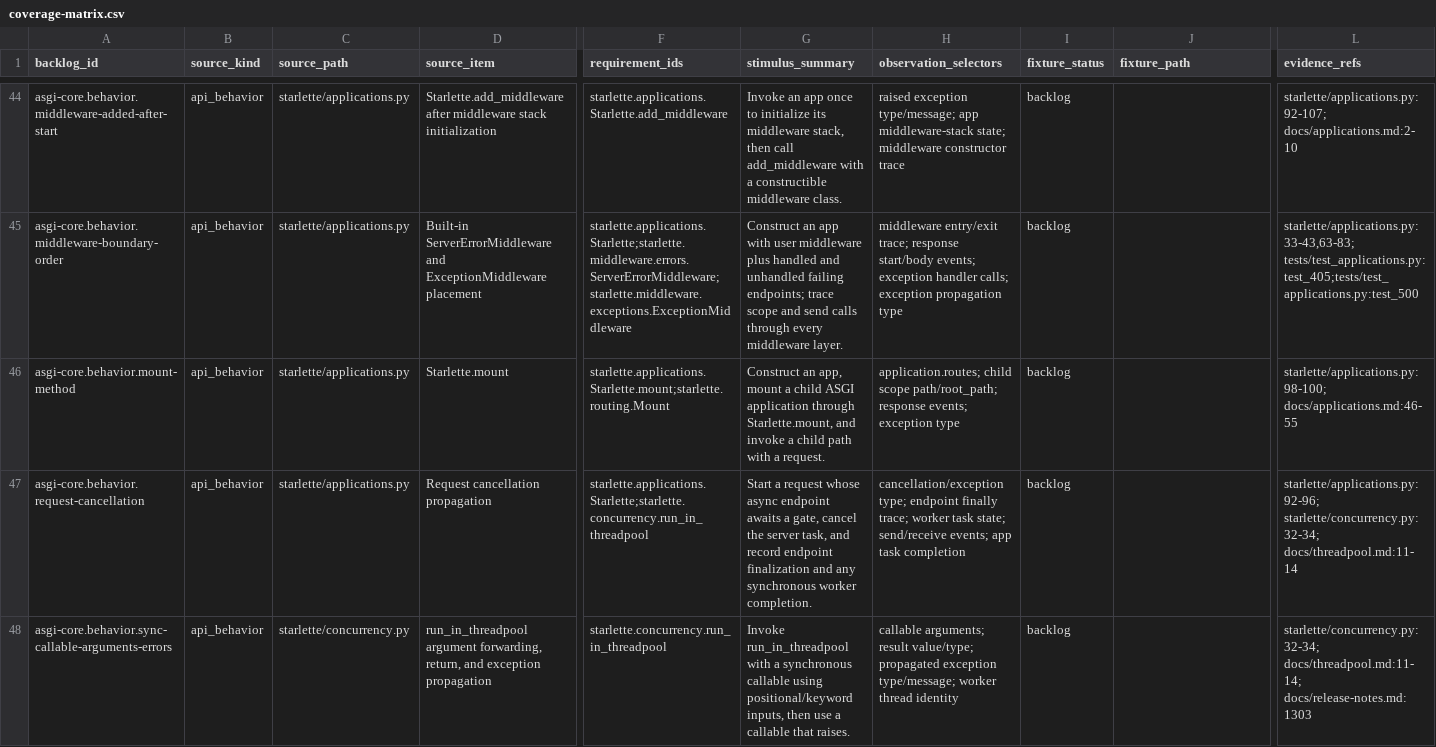
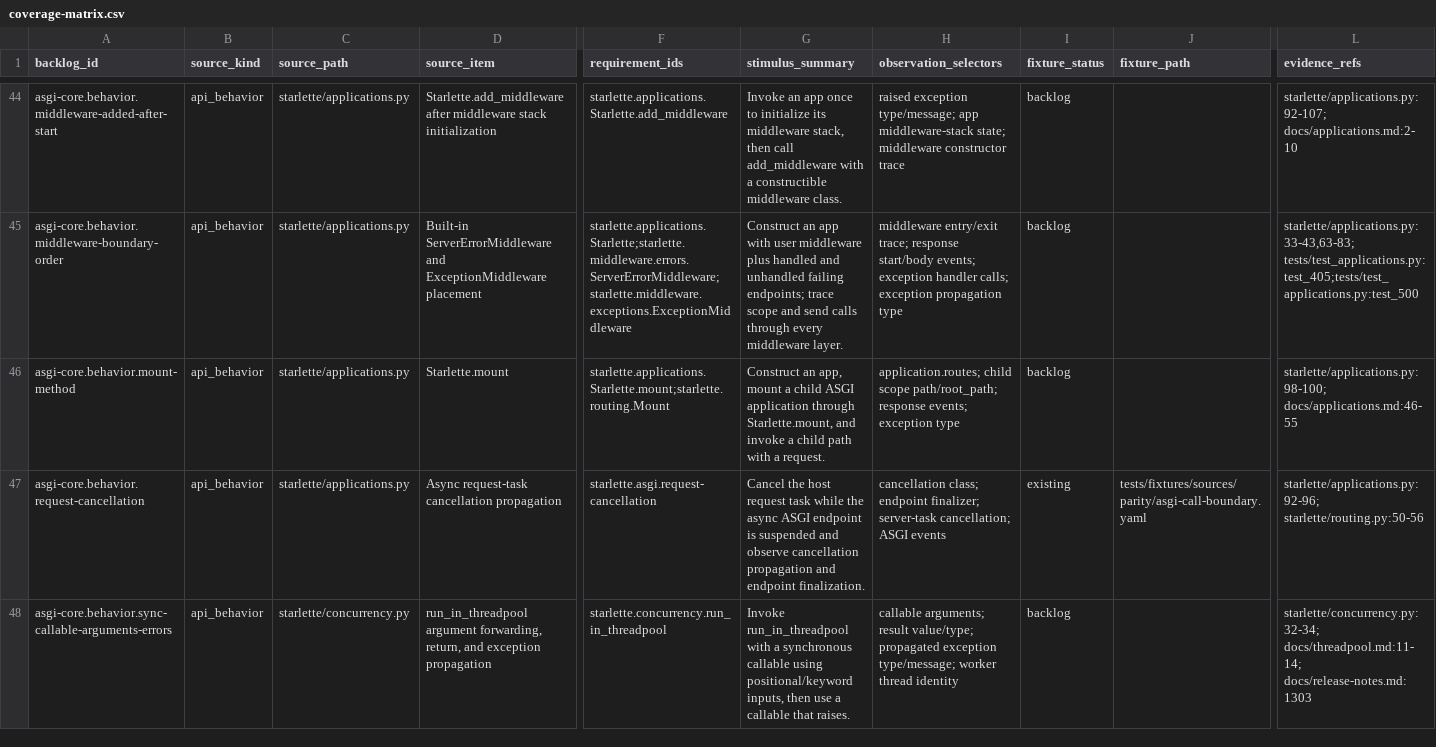
Before and after one commit to appunni-m/starlette-rs, a CSV file: docs/atlas/coverage-matrix.csv, drawn as a sheet; only a part is shown, gaps mark what is left out; the diff covers the shown part only; the diff names each change by its address in the sheet, - before the commit and + after, or states it on an @@ line.

```diff
--- a/docs/atlas/coverage-matrix.csv
+++ b/docs/atlas/coverage-matrix.csv
-D47 (source_item): Request cancellation propagation
+D47 (source_item): Async request-task cancellation propagation
-F47 (requirement_ids): starlette.applications.Starlette;starlette.concurrency.run_in_threadpool
+F47 (requirement_ids): starlette.asgi.request-cancellation
-G47 (stimulus_summary): Start a request whose async endpoint awaits a gate, cancel the server task, and record endpoint finalization and any synchronous worker completion.
+G47 (stimulus_summary): Cancel the host request task while the async ASGI endpoint is suspended and observe cancellation propagation and endpoint finalization.
-H47 (observation_selectors): cancellation/exception type; endpoint finally trace; worker task state; send/receive events; app task completion
+H47 (observation_selectors): cancellation class; endpoint finalizer; server-task cancellation; ASGI events
-I47 (fixture_status): backlog
+I47 (fixture_status): existing
-J47 (fixture_path): (empty)
+J47 (fixture_path): tests/fixtures/sources/parity/asgi-call-boundary.yaml
-L47 (evidence_refs): starlette/applications.py:92-96; starlette/concurrency.py:32-34; docs/threadpool.md:11-14
+L47 (evidence_refs): starlette/applications.py:92-96; starlette/routing.py:50-56
```
Also changed, not shown: 1 added row and 5 edited cells elsewhere in this file, docs/atlas/fixture-backlog.csv, docs/atlas/reviews/asgi-core-fixtures.csv, 11 other files.
